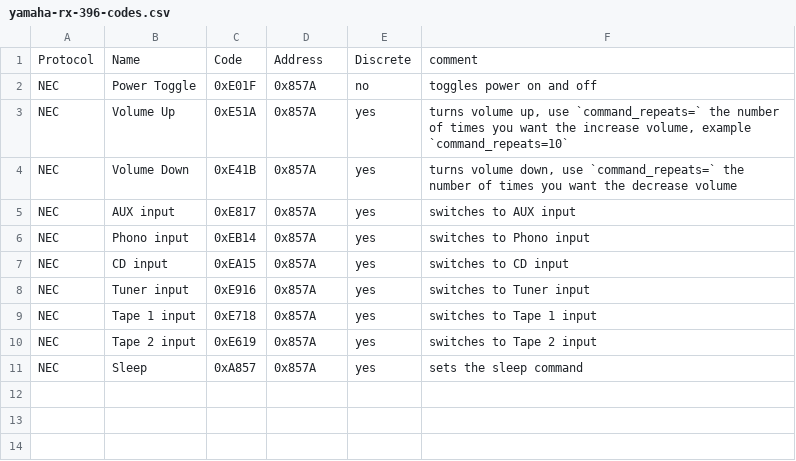
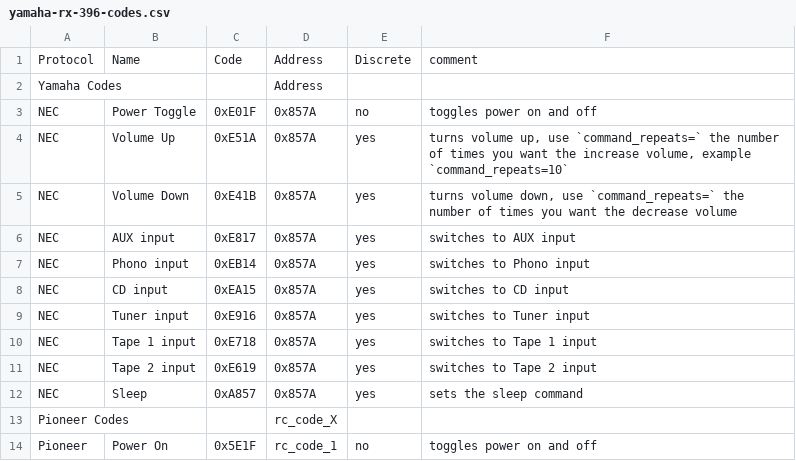
Before and after one commit to iamjoshk/home-assistant-collection, a CSV file: ESPHome/yamaha/yamaha-rx-396-codes.csv, drawn as a sheet; the diff names each change by its address in the sheet, - before the commit and + after, or states it on an @@ line.

Commit message:
Add Pioneer codes to yamaha-rx-396-codes.csv

```diff
--- a/ESPHome/yamaha/yamaha-rx-396-codes.csv
+++ b/ESPHome/yamaha/yamaha-rx-396-codes.csv
+row 2: Yamaha Codes |  |  | Address
+row 13: Pioneer Codes |  |  | rc_code_X
+row 14: Pioneer | Power On | 0x5E1F | rc_code_1 | no | toggles power on and off
```
